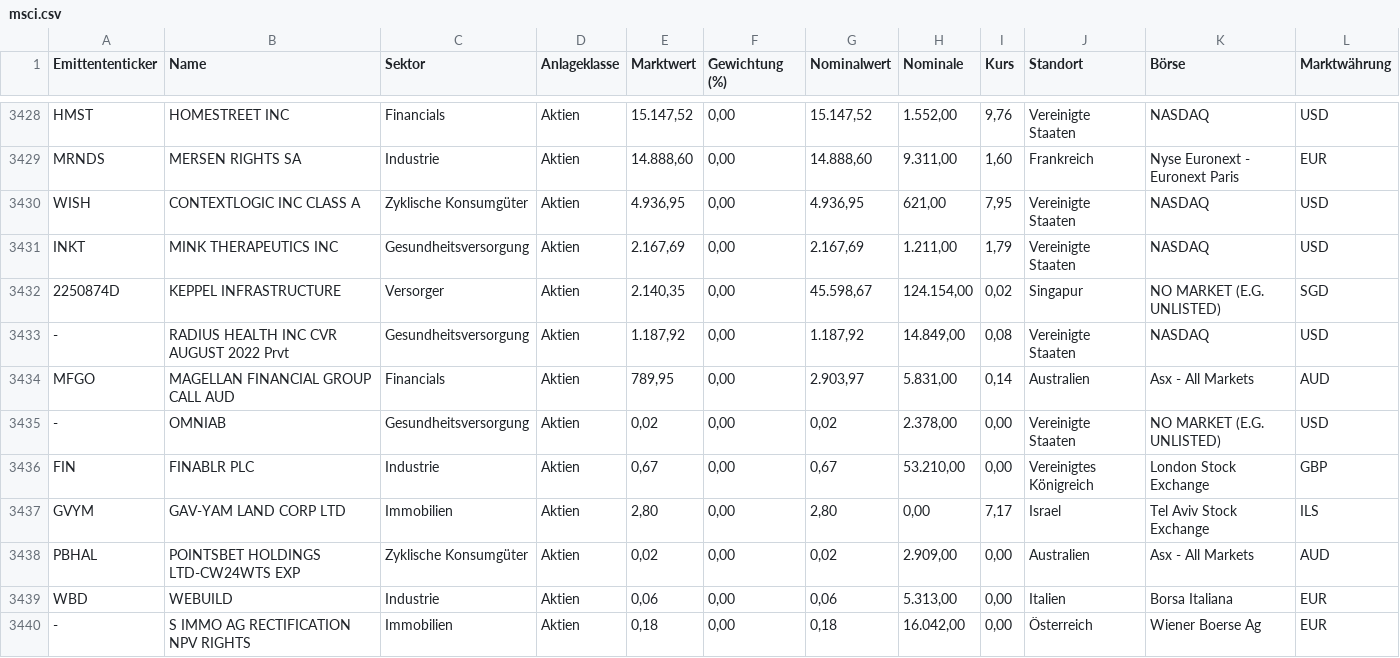
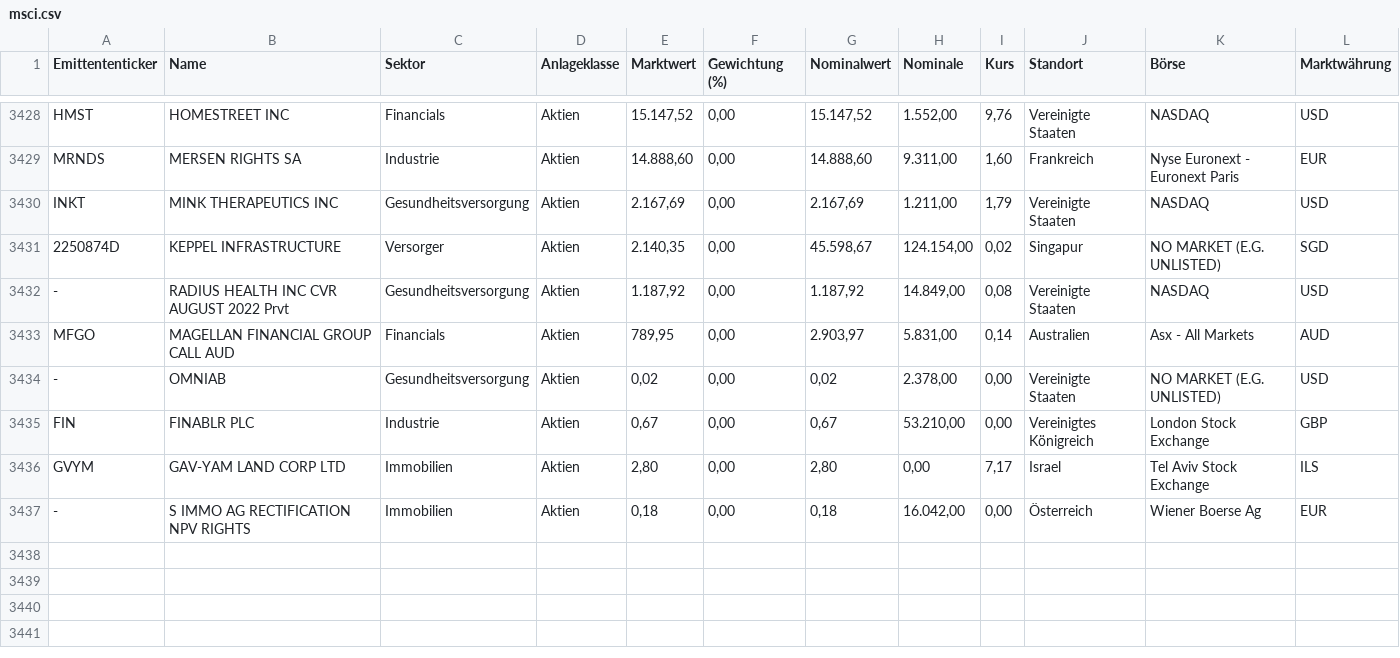
Before and after one commit to rooooose/bundesbank-gaia, a CSV file: Google Crawling/msci.csv, drawn as a sheet; only a part is shown, gaps mark what is left out; the diff names each change by its address in the sheet, - before the commit and + after, or states it on an @@ line.

```diff
--- a/Google Crawling/msci.csv
+++ b/Google Crawling/msci.csv
-row 3430: WISH | CONTEXTLOGIC INC CLASS A | Zyklische Konsumgüter | Aktien | 4.936,95 | 0,00 | 4.936,95 | 621,00 | 7,95 | Vereinigte Staaten | NASDAQ | USD
-row 3438: PBHAL | POINTSBET HOLDINGS LTD-CW24WTS EXP | Zyklische Konsumgüter | Aktien | 0,02 | 0,00 | 0,02 | 2.909,00 | 0,00 | Australien | Asx - All Markets | AUD
-row 3439: WBD | WEBUILD | Industrie | Aktien | 0,06 | 0,00 | 0,06 | 5.313,00 | 0,00 | Italien | Borsa Italiana | EUR
```
Also changed, not shown: 12 other files.
